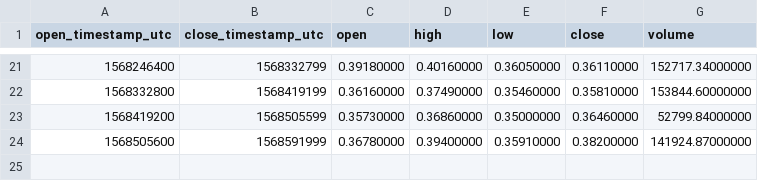
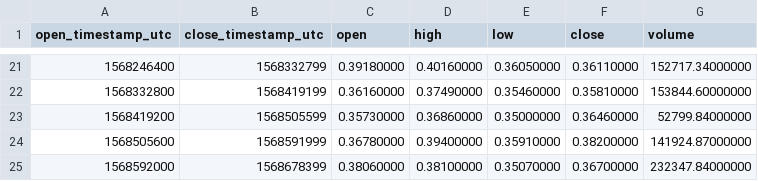
Before and after one commit to cryptobigbro/binance-TOMOUSDT, a CSV file: binance-TOMOUSDT-1d.csv, drawn as a sheet; only a part is shown, gaps mark what is left out; the diff names each change by its address in the sheet, - before the commit and + after, or states it on an @@ line.

```diff
--- a/binance-TOMOUSDT-1d.csv
+++ b/binance-TOMOUSDT-1d.csv
+row 25: 1568592000 | 1568678399 | 0.38060000 | 0.38100000 | 0.35070000 | 0.36700000 | 232347.84000000
```
Also changed, not shown: binance-TOMOUSDT-1h.csv, 1 other file.
